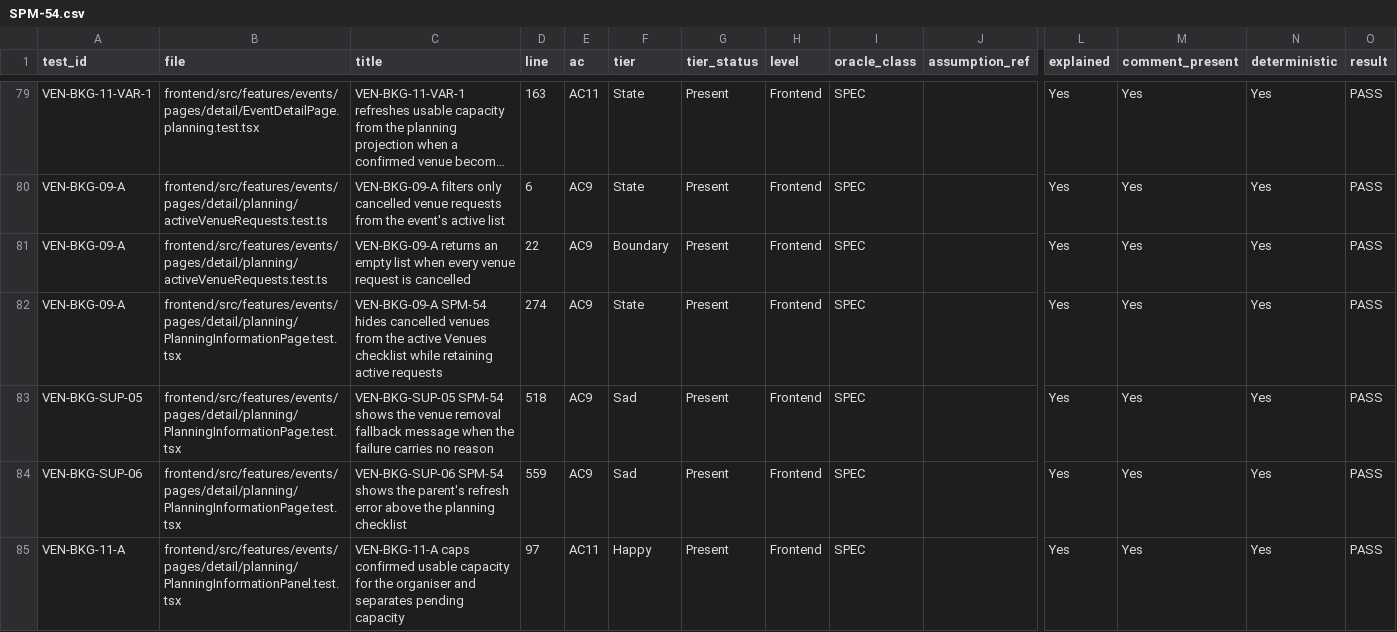
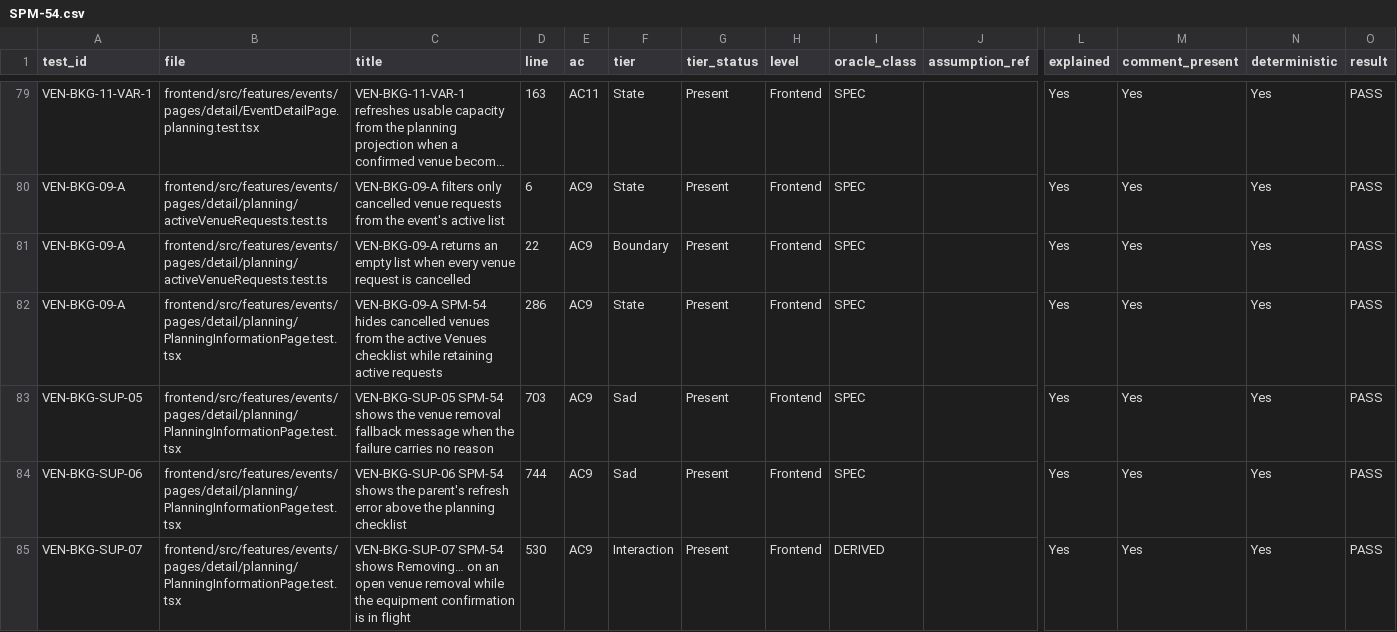
Before and after one commit to IS212-G5-T2/IS212-G5-T2, a CSV file: docs/test-cases/workflow/records/SPM-54.csv, drawn as a sheet; only a part is shown, gaps mark what is left out; the shorter side is filled out with more unchanged rows; long unchanged cells end in …; rows hold the shown columns only; the diff covers the shown part only; the diff names each change by its address in the sheet, - before the commit and + after, or states it on an @@ line.

```diff
--- a/docs/test-cases/workflow/records/SPM-54.csv
+++ b/docs/test-cases/workflow/records/SPM-54.csv
-D82 (line): 274
+D82 (line): 286
-D83 (line): 518
+D83 (line): 703
-D84 (line): 559
+D84 (line): 744
+row 85: VEN-BKG-SUP-07 | frontend/src/features/events/pages/detail/planning/PlanningInformationPage.test.tsx | VEN-BKG-SUP-07 SPM-54 shows Removing… on an open venue removal while the equipment confirmation is in flight | 530 | AC9 | Interaction | Present | Frontend | DERIVED |  | Yes | Yes | Yes | PASS
```
Also changed, not shown: 5 added rows elsewhere in this file, docs/test-cases/workflow/records/SPM-48.csv, 7 other files.
